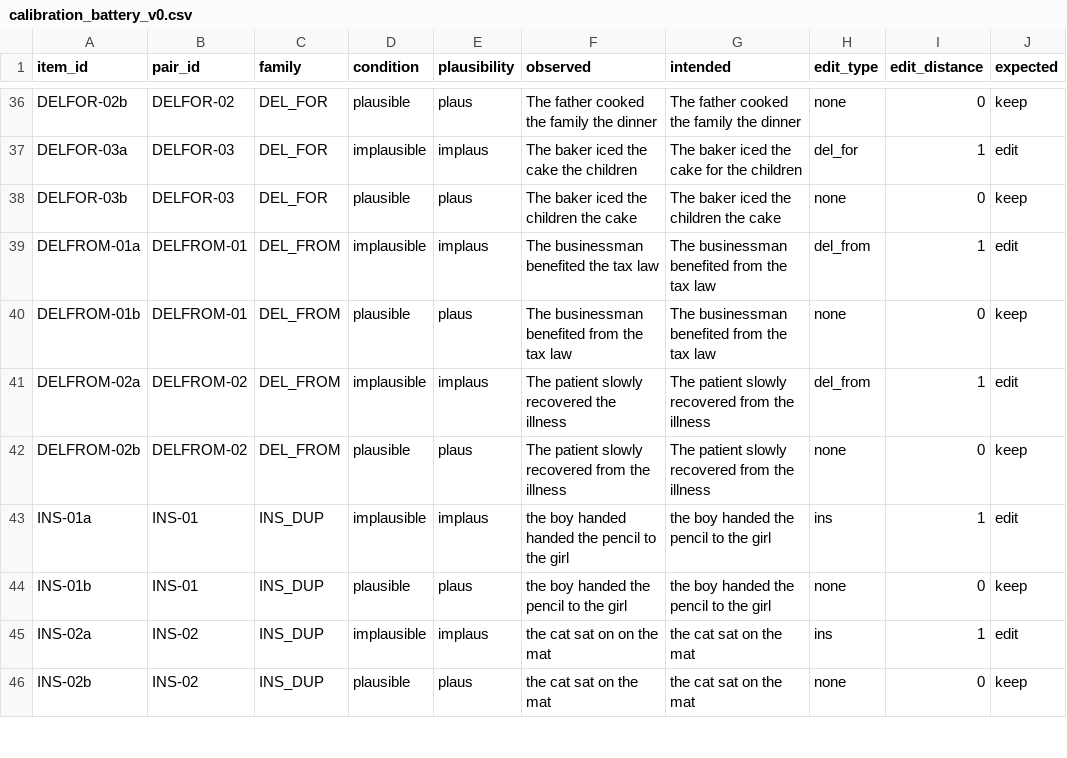
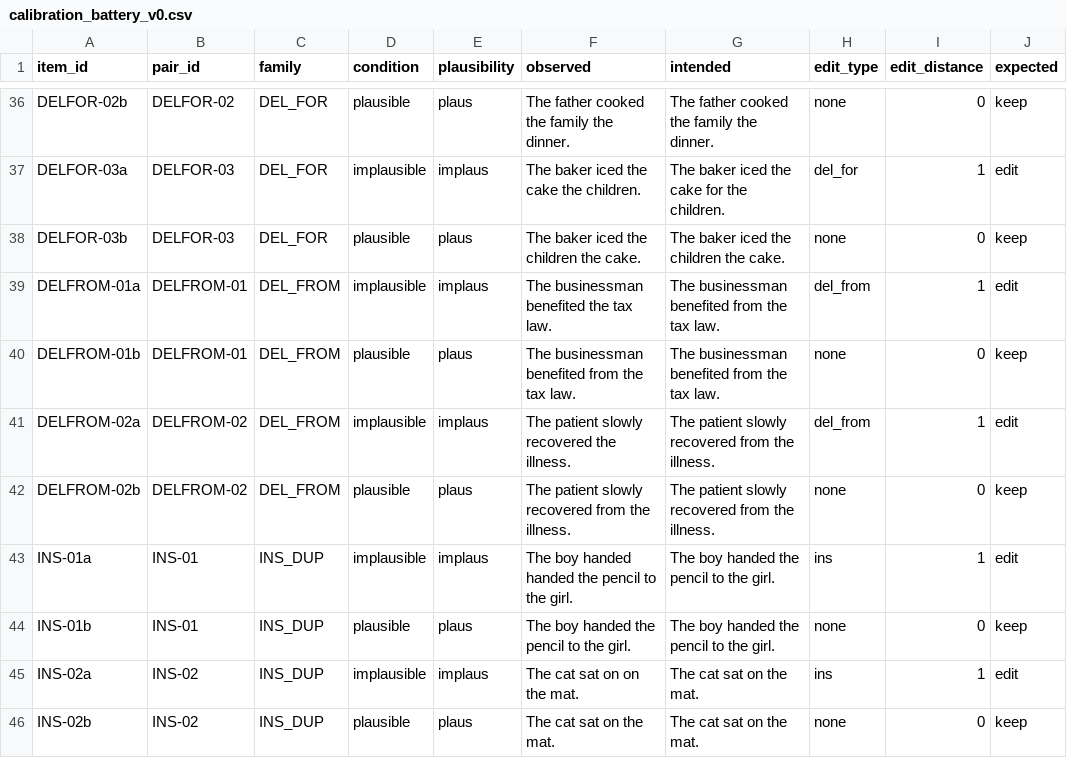
Before and after one commit to thomashikaru/noisy_channel_model, a CSV file: planning/calibration_battery_v0.csv, drawn as a sheet; only a part is shown, gaps mark what is left out; the diff covers the shown part only; the diff names each change by its address in the sheet, - before the commit and + after, or states it on an @@ line.

```diff
--- a/planning/calibration_battery_v0.csv
+++ b/planning/calibration_battery_v0.csv
-F36 (observed): The father cooked the family the dinner
+F36 (observed): The father cooked the family the dinner.
-G36 (intended): The father cooked the family the dinner
+G36 (intended): The father cooked the family the dinner.
-F37 (observed): The baker iced the cake the children
+F37 (observed): The baker iced the cake the children.
-G37 (intended): The baker iced the cake for the children
+G37 (intended): The baker iced the cake for the children.
-F38 (observed): The baker iced the children the cake
+F38 (observed): The baker iced the children the cake.
-G38 (intended): The baker iced the children the cake
+G38 (intended): The baker iced the children the cake.
-F39 (observed): The businessman benefited the tax law
+F39 (observed): The businessman benefited the tax law.
-G39:G40 (intended): The businessman benefited from the tax law
+G39:G40 (intended): The businessman benefited from the tax law.
-F40 (observed): The businessman benefited from the tax law
+F40 (observed): The businessman benefited from the tax law.
-F41 (observed): The patient slowly recovered the illness
+F41 (observed): The patient slowly recovered the illness.
-G41:G42 (intended): …from the illness
+G41:G42 (intended): …from the illness.
-F42 (observed): …from the illness
+F42 (observed): …from the illness.
-F43 (observed): the boy handed handed the pencil to the girl
+F43 (observed): The boy handed handed the pencil to the girl.
-G43:G44 (intended): the boy handed the pencil to the girl
+G43:G44 (intended): The boy handed the pencil to the girl.
-F44 (observed): the boy handed the pencil to the girl
+F44 (observed): The boy handed the pencil to the girl.
-F45 (observed): the cat sat on on the mat
+F45 (observed): The cat sat on on the mat.
-G45:G46 (intended): the cat sat on the mat
+G45:G46 (intended): The cat sat on the mat.
-F46 (observed): the cat sat on the mat
+F46 (observed): The cat sat on the mat.
```
Also changed, not shown: 144 edited cells elsewhere in this file.
